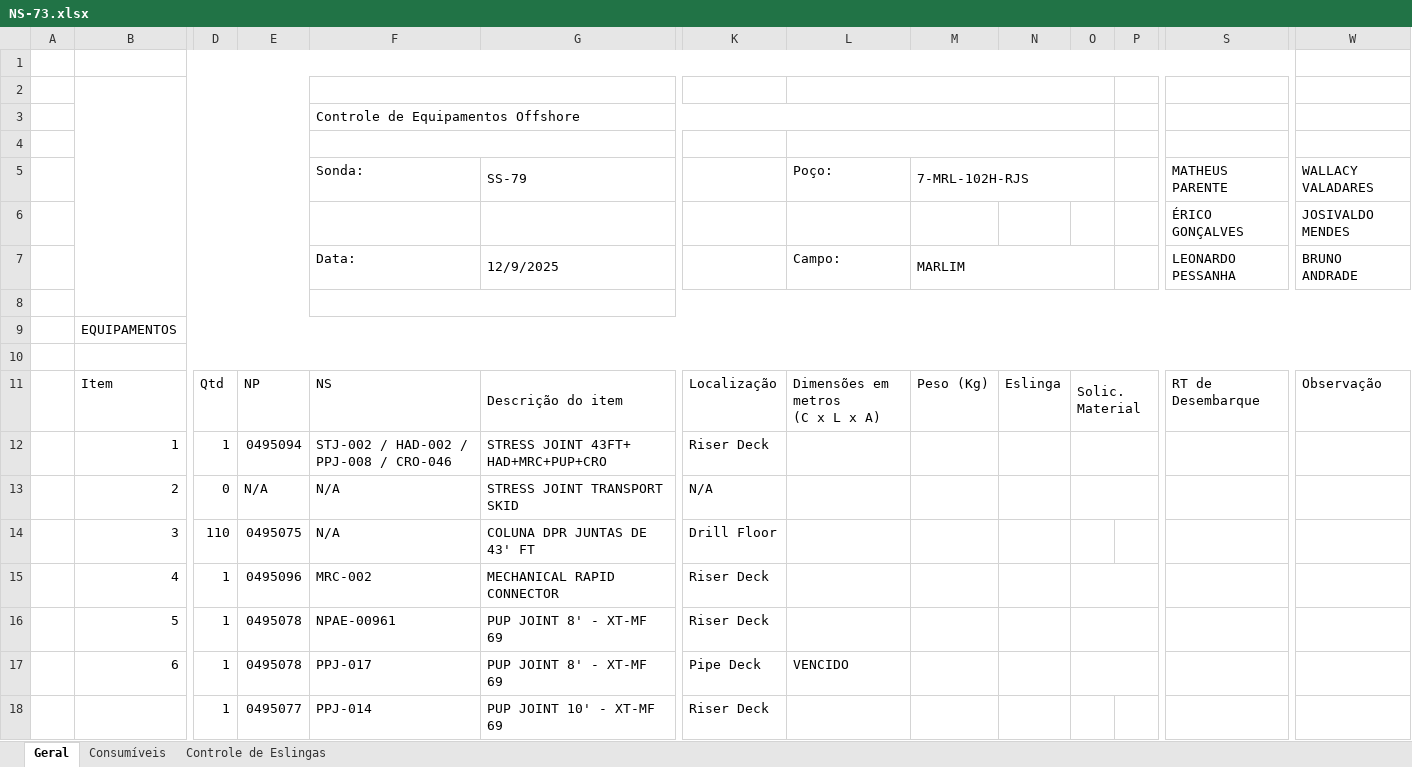
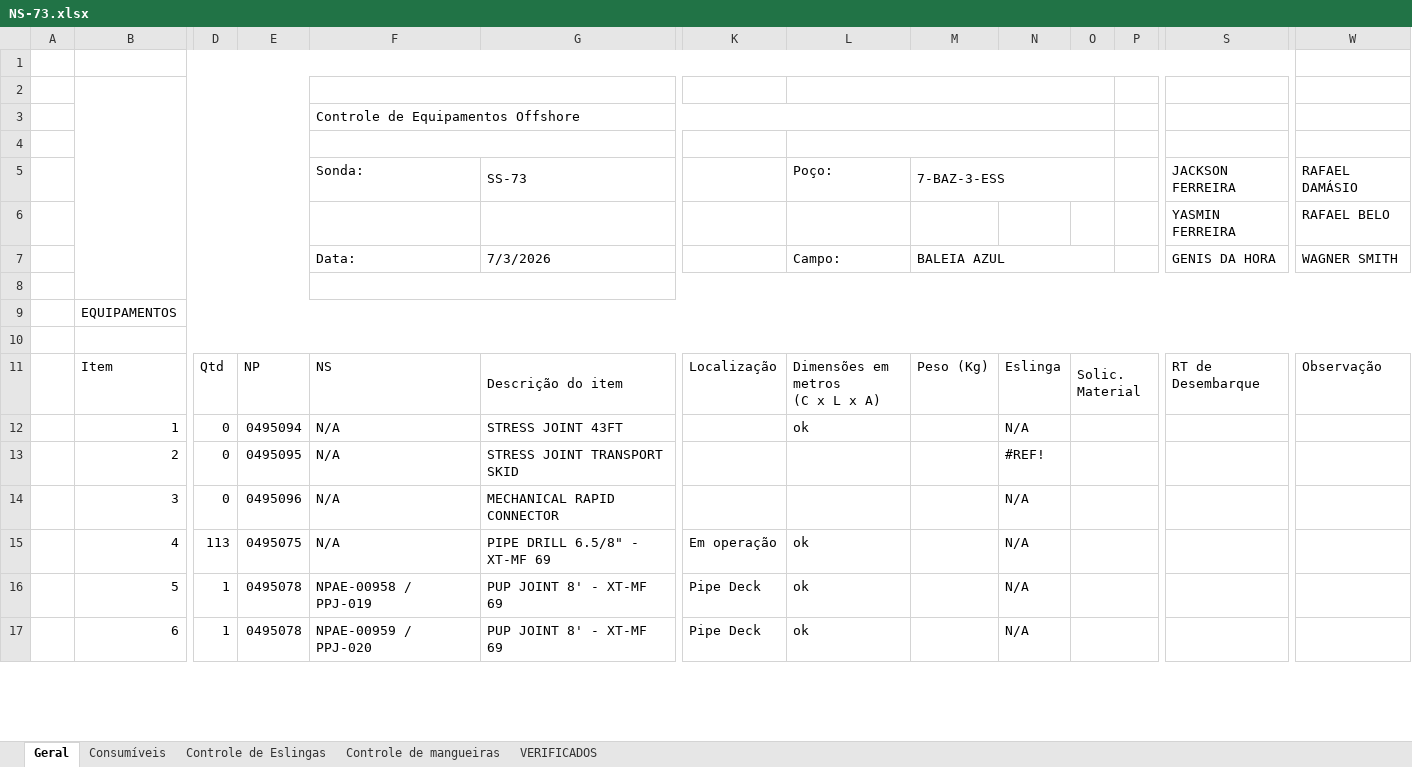
Before and after one commit to genisautomatizacao-arch/appQuizStatus, an Excel workbook: data/controle de equipamentos a bordo/NS-73.xlsx, sheet Geral, drawn as a sheet; only a part is shown, gaps mark what is left out; values as stored, in another font and other column widths than the file's, no cell formats; charts and pictures and conditional formats not drawn; removed rows and columns are numbered as before the commit, all else as after; rows hold the shown columns only; the diff covers the shown part only; the diff names each change by its address in the sheet, - before the commit and + after, or states it on an @@ line.

```diff
--- a/data/controle de equipamentos a bordo/NS-73.xlsx (sheet Geral)
+++ b/data/controle de equipamentos a bordo/NS-73.xlsx (sheet Geral)
+sheet tab: Controle de mangueiras
+sheet tab: VERIFICADOS
-G5: SS-79
+G5: SS-73
-M5: 7-MRL-102H-RJS
+M5: 7-BAZ-3-ESS
-S5: MATHEUS PARENTE
+S5: JACKSON FERREIRA
-W5: WALLACY VALADARES
+W5: RAFAEL DAMÁSIO
-S6 (JACKSON FERREIRA): ÉRICO GONÇALVES
+S6 (JACKSON FERREIRA): YASMIN FERREIRA
-W6 (RAFAEL DAMÁSIO): JOSIVALDO MENDES
+W6 (RAFAEL DAMÁSIO): RAFAEL BELO
-G7 (SS-73): 12/9/2025
+G7 (SS-73): 7/3/2026
-M7 (7-BAZ-3-ESS): MARLIM
+M7 (7-BAZ-3-ESS): BALEIA AZUL
-S7 (JACKSON FERREIRA): LEONARDO PESSANHA
+S7 (JACKSON FERREIRA): GENIS DA HORA
-W7 (RAFAEL DAMÁSIO): BRUNO ANDRADE
+W7 (RAFAEL DAMÁSIO): WAGNER SMITH
-D12: 1
+D12: 0
-F12 (Sonda:): STJ-002 / HAD-002 / PPJ-008 / CRO-046
+F12 (Sonda:): N/A
-G12 (SS-73): STRESS JOINT 43FT+ HAD+MRC+PUP+CRO
+G12 (SS-73): STRESS JOINT 43FT
-K12: Riser Deck
+K12: (empty)
-L12 (Poço:): (empty)
+L12 (Poço:): ok
-N12: (empty)
+N12: N/A
-E13: N/A
+E13: 0495095
-K13: N/A
+K13: (empty)
-N13: (empty)
+N13: #REF!
-D14: 110
+D14: 0
-E14: 0495075
+E14: 0495096
-G14 (SS-73): COLUNA DPR JUNTAS DE 43' FT
+G14 (SS-73): MECHANICAL RAPID CONNECTOR
-K14: Drill Floor
+K14: (empty)
-N14:N17: (empty)
+N14:N17: N/A
+O14:P14 merged
-D15: 1
+D15: 113
-E15: 0495096
+E15: 0495075
-F15 (Sonda:): MRC-002
+F15 (Sonda:): N/A
-G15 (SS-73): MECHANICAL RAPID CONNECTOR
+G15 (SS-73): PIPE DRILL 6.5/8" - XT-MF 69
-K15: Riser Deck
+K15: Em operação
-L15:L16 (Poço:): (empty)
+L15:L16 (Poço:): ok
-F16 (Sonda:): NPAE-00961
+F16 (Sonda:): NPAE-00958 / PPJ-019
-K16: Riser Deck
+K16: Pipe Deck
-F17 (Sonda:): PPJ-017
+F17 (Sonda:): NPAE-00959 / PPJ-020
-L17 (Poço:): VENCIDO
+L17 (Poço:): ok
-row 18:  |  | 1 | 0495077 | PPJ-014 | PUP JOINT 10' - XT-MF 69 | Riser Deck
```
Also changed, not shown: 3 added rows, 7 removed rows, 818 edited cells and merged cells elsewhere in this sheet, sheet Controle de Eslingas, sheet Consumíveis, cell formats, formulas that keep their value, hidden cells, charts or pictures, data/controle de equipamentos a bordo/NS-38.xlsx, 7 other files.
